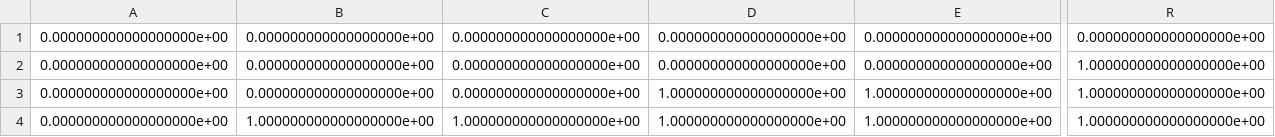
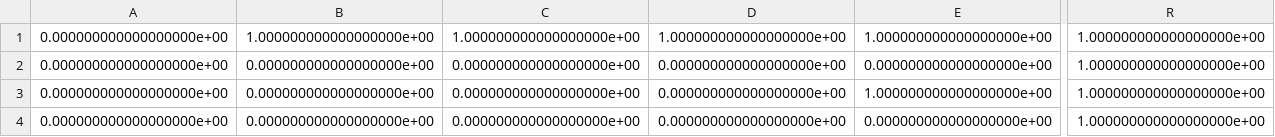
Before and after one commit to KaiNakamura/legged_control, a CSV file: legged_controllers/config/csv_files_wheel/eeTypes.csv, drawn as a sheet; only a part is shown, gaps mark what is left out; the diff covers the shown part only; the diff names each change by its address in the sheet, - before the commit and + after, or states it on an @@ line.

```diff
--- a/legged_controllers/config/csv_files_wheel/eeTypes.csv
+++ b/legged_controllers/config/csv_files_wheel/eeTypes.csv
-B1: 0.000000000000000000e+00
+B1: 1.000000000000000000e+00
-C1: 0.000000000000000000e+00
+C1: 1.000000000000000000e+00
-D1: 0.000000000000000000e+00
+D1: 1.000000000000000000e+00
-E1: 0.000000000000000000e+00
+E1: 1.000000000000000000e+00
-R1: 0.000000000000000000e+00
+R1: 1.000000000000000000e+00
-D3:D4: 1.000000000000000000e+00
+D3:D4: 0.000000000000000000e+00
-B4: 1.000000000000000000e+00
+B4: 0.000000000000000000e+00
-C4: 1.000000000000000000e+00
+C4: 0.000000000000000000e+00
-E4: 1.000000000000000000e+00
+E4: 0.000000000000000000e+00
```
Also changed, not shown: 2 edited cells elsewhere in this file, legged_controllers/config/csv_files_wheel/eePos.csv, legged_controllers/config/csv_files_wheel/forces.csv, 9 other files.
